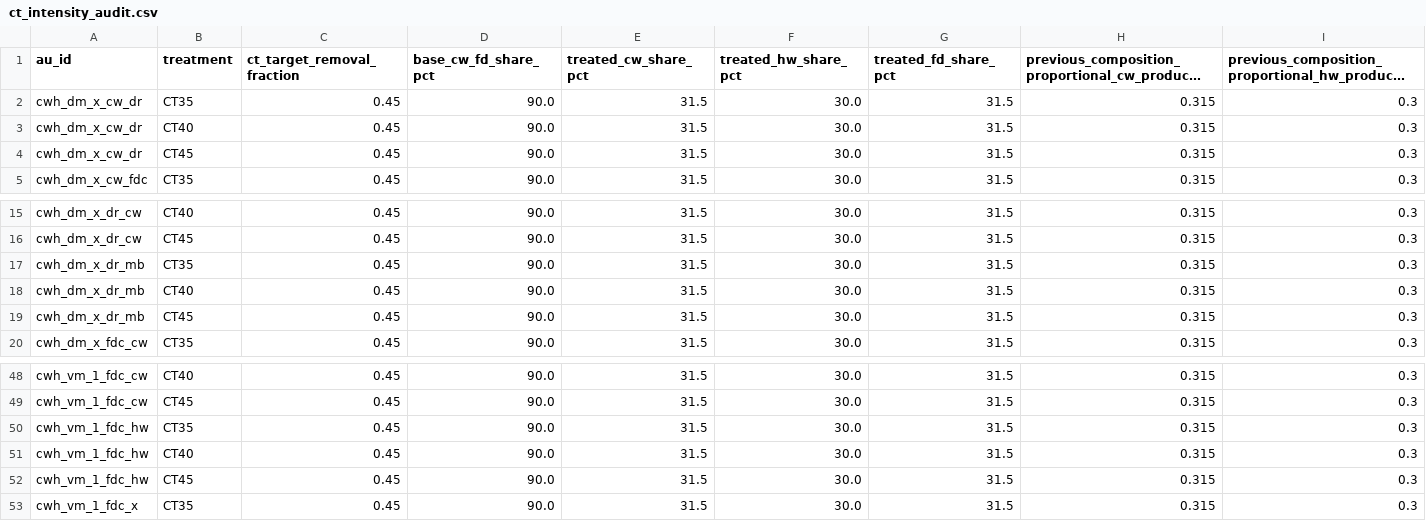
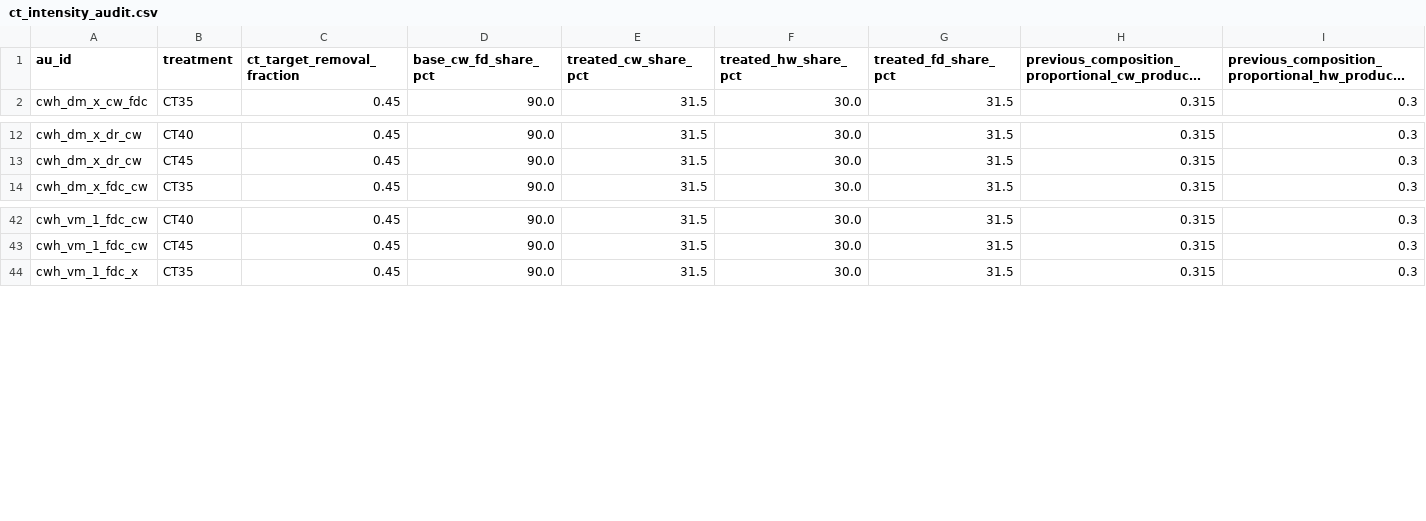
Before and after one commit to UBC-FRESH/femic-mkrf-instance, a CSV file: models/mkrf_patchworks_model/analysis/ct_intensity_audit.csv, drawn as a sheet; only a part is shown, gaps mark what is left out; long unchanged cells end in …; rows hold the shown columns only; the diff names each change by its address in the sheet, - before the commit and + after, or states it on an @@ line.

```diff
--- a/models/mkrf_patchworks_model/analysis/ct_intensity_audit.csv
+++ b/models/mkrf_patchworks_model/analysis/ct_intensity_audit.csv
-row 2: cwh_dm_x_cw_dr | CT35 | 0.45 | 90.0 | 31.5 | 30.0 | 31.5 | 0.315 | 0.3
-row 3: cwh_dm_x_cw_dr | CT40 | 0.45 | 90.0 | 31.5 | 30.0 | 31.5 | 0.315 | 0.3
-row 4: cwh_dm_x_cw_dr | CT45 | 0.45 | 90.0 | 31.5 | 30.0 | 31.5 | 0.315 | 0.3
-row 17: cwh_dm_x_dr_mb | CT35 | 0.45 | 90.0 | 31.5 | 30.0 | 31.5 | 0.315 | 0.3
-row 18: cwh_dm_x_dr_mb | CT40 | 0.45 | 90.0 | 31.5 | 30.0 | 31.5 | 0.315 | 0.3
-row 19: cwh_dm_x_dr_mb | CT45 | 0.45 | 90.0 | 31.5 | 30.0 | 31.5 | 0.315 | 0.3
-row 50: cwh_vm_1_fdc_hw | CT35 | 0.45 | 90.0 | 31.5 | 30.0 | 31.5 | 0.315 | 0.3
-row 51: cwh_vm_1_fdc_hw | CT40 | 0.45 | 90.0 | 31.5 | 30.0 | 31.5 | 0.315 | 0.3
-row 52: cwh_vm_1_fdc_hw | CT45 | 0.45 | 90.0 | 31.5 | 30.0 | 31.5 | 0.315 | 0.3
```
Also changed, not shown: data/model_input_bundle/managed_au_bootstrap_table.csv, data/model_input_bundle/stand_origin_assignment.csv, 27 other files.
